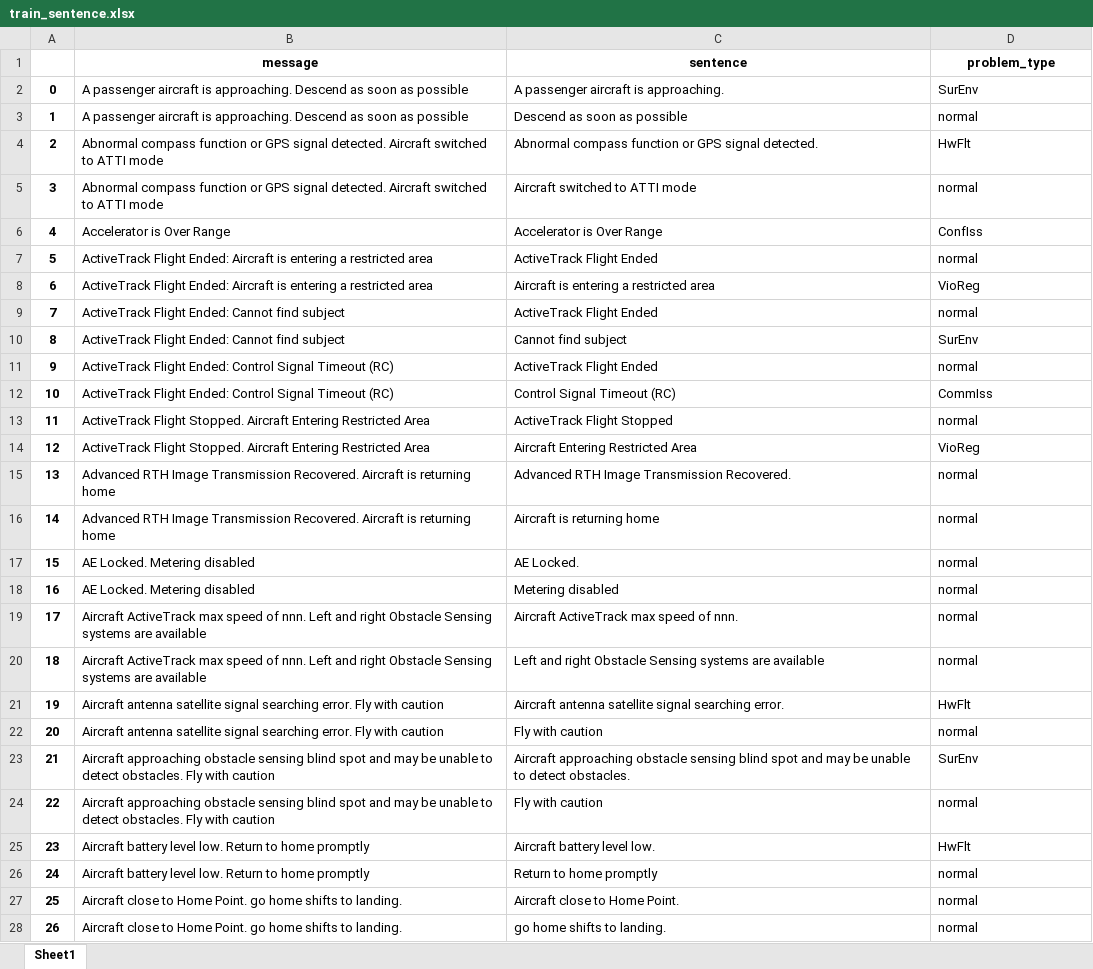
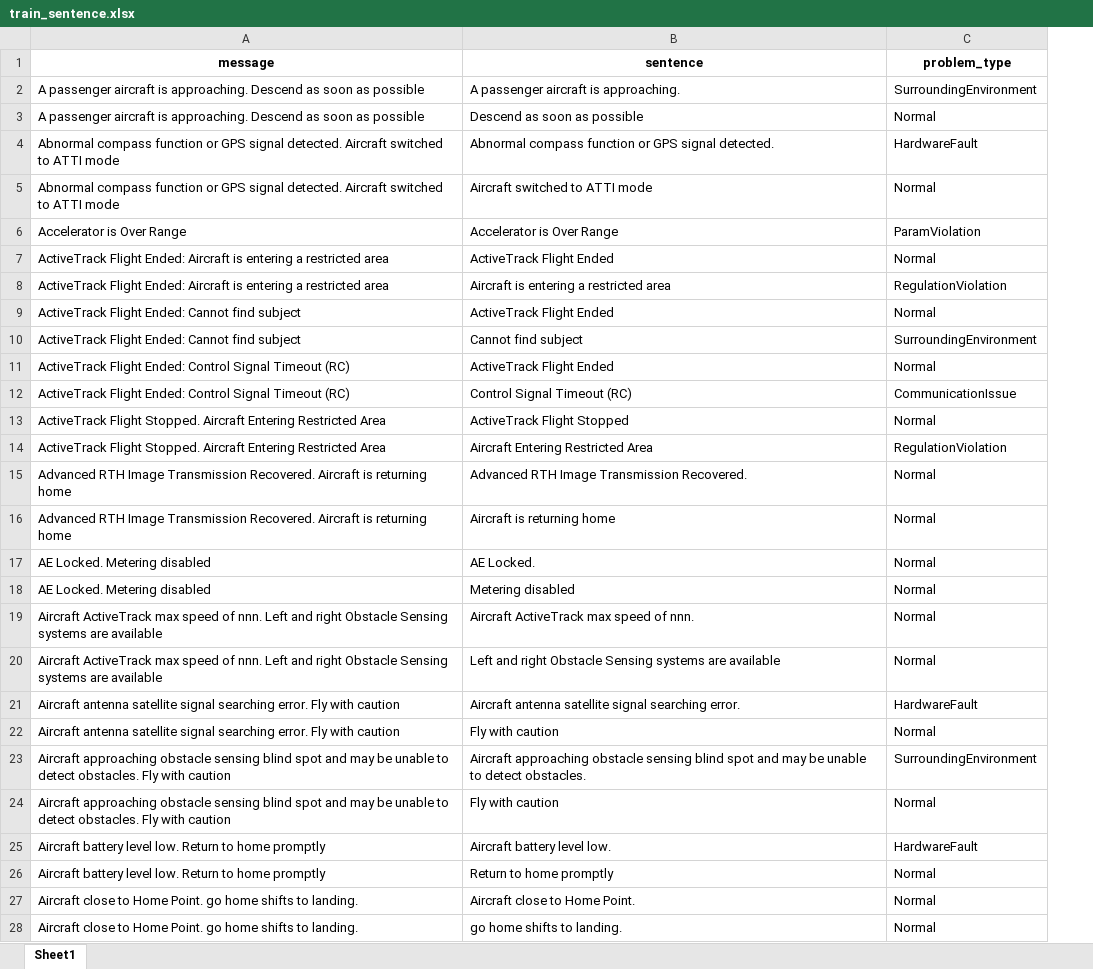
Before and after one commit to swardiantara/droptc-dev, an Excel workbook: dataset/train_sentence.xlsx, sheet Sheet1, drawn as a sheet; only a part is shown; values as stored, in another font and other column widths than the file's, no borders; removed rows and columns are numbered as before the commit, all else as after; the diff covers the shown part only; the diff names each change by its address in the sheet, - before the commit and + after, or states it on an @@ line.

```diff
--- a/dataset/train_sentence.xlsx (sheet Sheet1)
+++ b/dataset/train_sentence.xlsx (sheet Sheet1)
-column A, rows 2-28: 0 | 1 | 2 | 3 | 4 | 5 | 6 | 7 | 8 | 9 | 10 | 11 | 12 | 13 | 14 | 15 | 16 | 17 | 18 | 19 | 20 | 21 | 22 | 23 | 24 | 25 | 26
-C2 (problem_type): SurEnv
+C2 (problem_type): SurroundingEnvironment
-C3 (problem_type): normal
+C3 (problem_type): Normal
-C4 (problem_type): HwFlt
+C4 (problem_type): HardwareFault
-C5 (problem_type): normal
+C5 (problem_type): Normal
-C6 (problem_type): ConfIss
+C6 (problem_type): ParamViolation
-C7 (problem_type): normal
+C7 (problem_type): Normal
-C8 (problem_type): VioReg
+C8 (problem_type): RegulationViolation
-C9 (problem_type): normal
+C9 (problem_type): Normal
-C10 (problem_type): SurEnv
+C10 (problem_type): SurroundingEnvironment
-C11 (problem_type): normal
+C11 (problem_type): Normal
-C12 (problem_type): CommIss
+C12 (problem_type): CommunicationIssue
-C13 (problem_type): normal
+C13 (problem_type): Normal
-C14 (problem_type): VioReg
+C14 (problem_type): RegulationViolation
-C15:C20 (problem_type): normal
+C15:C20 (problem_type): Normal
-C21 (problem_type): HwFlt
+C21 (problem_type): HardwareFault
-C22 (problem_type): normal
+C22 (problem_type): Normal
-C23 (problem_type): SurEnv
+C23 (problem_type): SurroundingEnvironment
-C24 (problem_type): normal
+C24 (problem_type): Normal
-C25 (problem_type): HwFlt
+C25 (problem_type): HardwareFault
-C26:C28 (problem_type): normal
+C26:C28 (problem_type): Normal
```
Also changed, not shown: 812 edited cells elsewhere in this sheet, dataset/test_sentence.xlsx, 1 other file.
